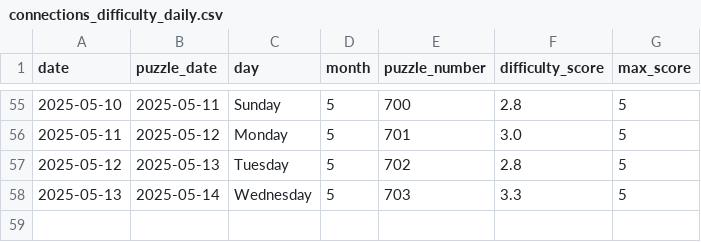
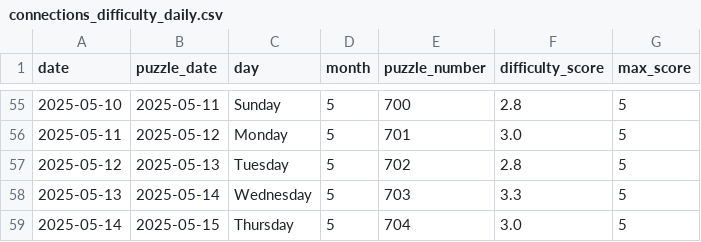
Before and after one commit to EricSev/connections_difficulty_scraper, a CSV file: data/connections_difficulty_daily.csv, drawn as a sheet; only a part is shown, gaps mark what is left out; the diff names each change by its address in the sheet, - before the commit and + after, or states it on an @@ line.

```diff
--- a/data/connections_difficulty_daily.csv
+++ b/data/connections_difficulty_daily.csv
+row 59: 2025-05-14 | 2025-05-15 | Thursday | 5 | 704 | 3.0 | 5
```
Also changed, not shown: data/connections_difficulty_history.csv, 3 other files.
